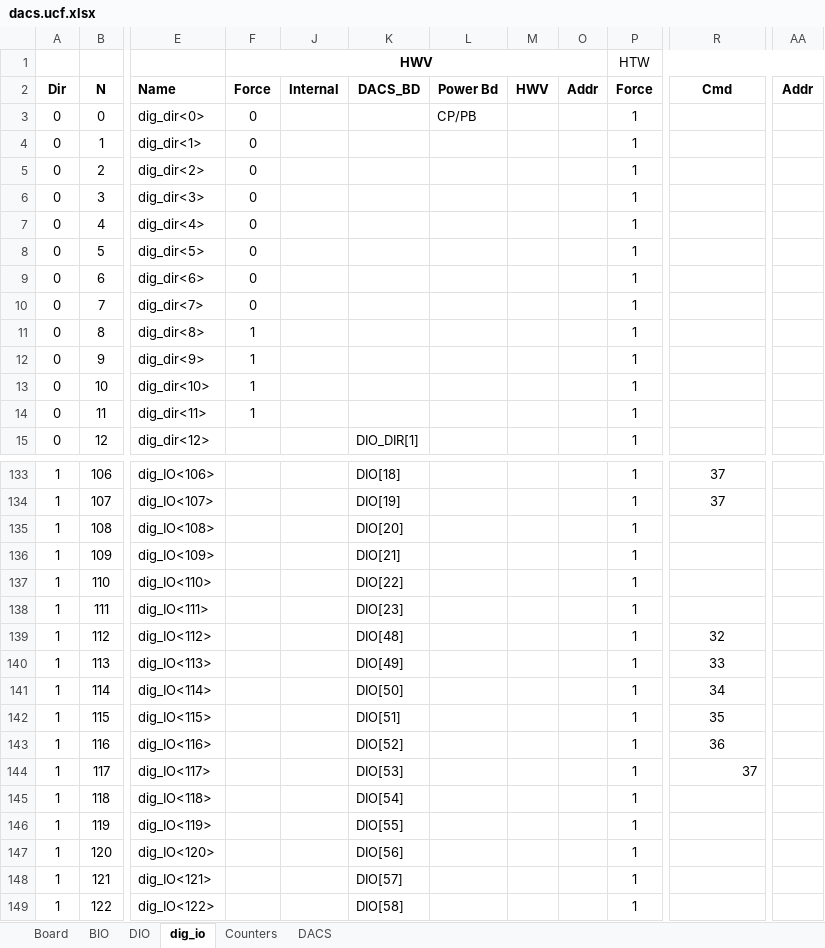
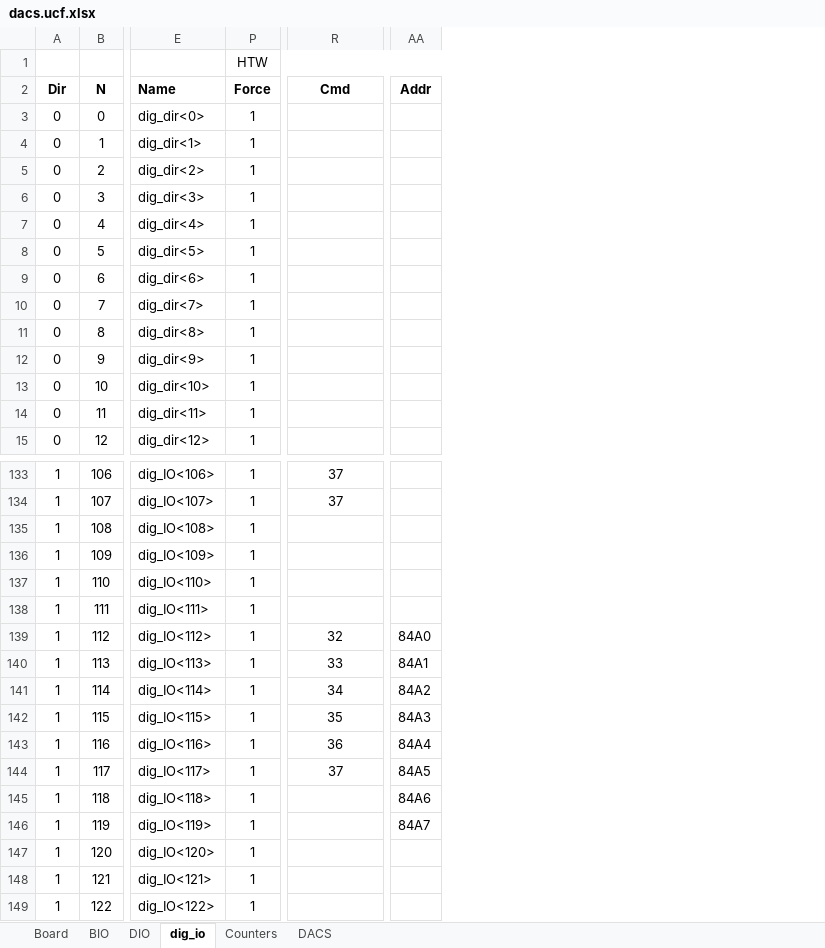
Before and after one commit to nthallen/arp-fpga, an Excel workbook: syscon_usb/DACS_V1_0_ISE/tools/dacs.ucf.xlsx, sheet dig_io, drawn as a sheet; only a part is shown, gaps mark what is left out; values as stored, in another font and other column widths than the file's, no borders; the diff names each change by its address in the sheet, - before the commit and + after, or states it on an @@ line.

```diff
--- a/syscon_usb/DACS_V1_0_ISE/tools/dacs.ucf.xlsx (sheet dig_io)
+++ b/syscon_usb/DACS_V1_0_ISE/tools/dacs.ucf.xlsx (sheet dig_io)
@@ column F (Force) hidden, row 1: HWV; rows 3-14: 0 | 0 | 0 | 0 | 0 | 0 | 0 | 0 | 1 | 1 | 1 | 1 @@
@@ column J (Internal) hidden, empty @@
@@ column K (DACS_BD) hidden, row 15: DIO_DIR[1]; rows 133-149: DIO[18] | DIO[19] | DIO[20] | DIO[21] | DIO[22] | DIO[23] | DIO[48] | DIO[49] | DIO[50] | DIO[51] | DIO[52] | DIO[53] | DIO[54] | DIO[55] | DIO[56] | DIO[57] | DIO[58] @@
@@ column L (Power Bd) hidden, row 3: CP/PB @@
@@ column M (HWV) hidden, empty @@
@@ column O (Addr) hidden, empty @@
-AA139 (Addr): (empty)
+AA139 (Addr): 84A0
-AA140 (Addr): (empty)
+AA140 (Addr): 84A1
-AA141 (Addr): (empty)
+AA141 (Addr): 84A2
-AA142 (Addr): (empty)
+AA142 (Addr): 84A3
-AA143 (Addr): (empty)
+AA143 (Addr): 84A4
-R144 alignment: right
+R144 alignment: center
-AA144 (Addr): (empty)
+AA144 (Addr): 84A5
-AA145 (Addr): (empty)
+AA145 (Addr): 84A6
-AA146 (Addr): (empty)
+AA146 (Addr): 84A7
```
Also changed, not shown: sheet DIO, 8 other files.
